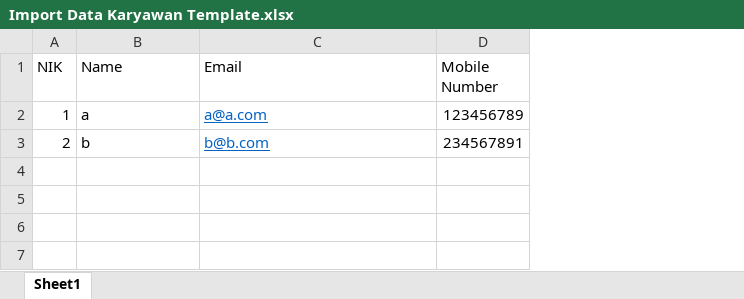
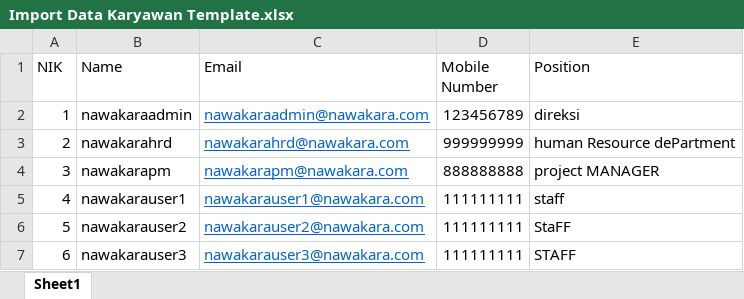
Before and after one commit to sportivapp/backend-core, an Excel workbook: templates/Import Data Karyawan Template.xlsx, sheet Sheet1, drawn as a sheet; values as stored, in another font and other column widths than the file's, no borders; the diff names each change by its address in the sheet, - before the commit and + after, or states it on an @@ line.

Commit message:
update template file

```diff
--- a/templates/Import Data Karyawan Template.xlsx (sheet Sheet1)
+++ b/templates/Import Data Karyawan Template.xlsx (sheet Sheet1)
+column E (Position), rows 2-3: direksi | human Resource dePartment
-B2 (Name): a
+B2 (Name): nawakaraadmin
-C2 (Email): a@a.com
+C2 (Email): nawakaraadmin@nawakara.com
-B3 (Name): b
+B3 (Name): nawakarahrd
-C3 (Email): b@b.com
+C3 (Email): nawakarahrd@nawakara.com
-D3 (Mobile Number): 234567891
+D3 (Mobile Number): 999999999
+row 4: 3 | nawakarapm | nawakarapm@nawakara.com | 888888888 | project MANAGER
+row 5: 4 | nawakarauser1 | nawakarauser1@nawakara.com | 111111111 | staff
+row 6: 5 | nawakarauser2 | nawakarauser2@nawakara.com | 111111111 | StaFF
+row 7: 6 | nawakarauser3 | nawakarauser3@nawakara.com | 111111111 | STAFF
```
